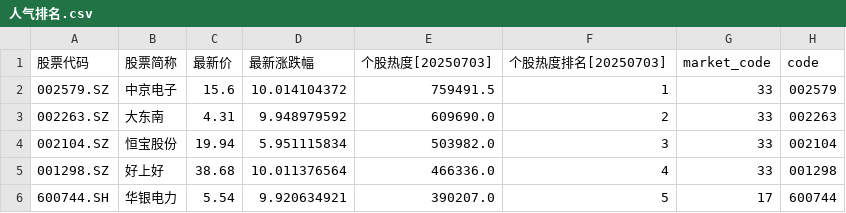
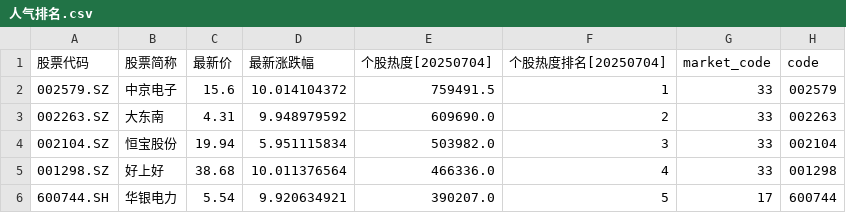
Before and after one commit to qqhsx/wencai, a CSV file: 人气排名.csv, drawn as a sheet; only a part is shown.

```diff
--- a/人气排名.csv
+++ b/人气排名.csv
@@ -1,2 +1,2 @@
-股票代码,股票简称,最新价,最新涨跌幅,个股热度[20250703],个股热度排名[20250703],market_code,code
+股票代码,股票简称,最新价,最新涨跌幅,个股热度[20250704],个股热度排名[20250704],market_code,code
 002579.SZ,中京电子,15.6,10.014104372,759491.5,1,33,002579
```
Also changed, not shown: 涨停.csv.
